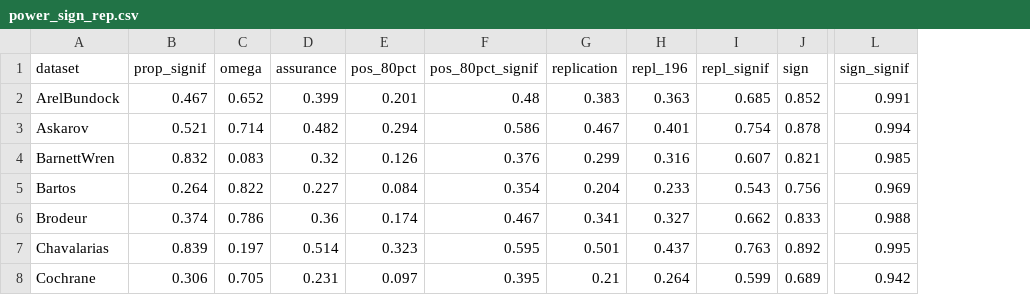
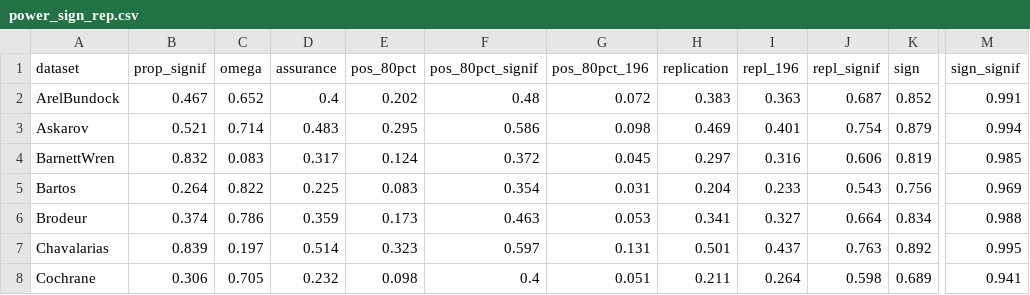
Before and after one commit to wwiecek/BEAR, a CSV file: paper/power_sign_rep.csv, drawn as a sheet; only a part is shown, gaps mark what is left out; addresses are those after the commit; the diff covers the shown part only; the diff names each change by its address in the sheet, - before the commit and + after, or states it on an @@ line.

Commit message:
remove old paper draft, update calculations of psr slightly with an extra col

```diff
--- a/paper/power_sign_rep.csv
+++ b/paper/power_sign_rep.csv
+column G (pos_80pct_196), rows 2-8: 0.072 | 0.098 | 0.045 | 0.031 | 0.053 | 0.131 | 0.051
-D2 (assurance): 0.399
+D2 (assurance): 0.4
-E2 (pos_80pct): 0.201
+E2 (pos_80pct): 0.202
-J2 (repl_signif): 0.685
+J2 (repl_signif): 0.687
-D3 (assurance): 0.482
+D3 (assurance): 0.483
-E3 (pos_80pct): 0.294
+E3 (pos_80pct): 0.295
-H3 (replication): 0.467
+H3 (replication): 0.469
-K3 (sign): 0.878
+K3 (sign): 0.879
-D4 (assurance): 0.32
+D4 (assurance): 0.317
-E4 (pos_80pct): 0.126
+E4 (pos_80pct): 0.124
-F4 (pos_80pct_signif): 0.376
+F4 (pos_80pct_signif): 0.372
-H4 (replication): 0.299
+H4 (replication): 0.297
-J4 (repl_signif): 0.607
+J4 (repl_signif): 0.606
-K4 (sign): 0.821
+K4 (sign): 0.819
-D5 (assurance): 0.227
+D5 (assurance): 0.225
-E5 (pos_80pct): 0.084
+E5 (pos_80pct): 0.083
-D6 (assurance): 0.36
+D6 (assurance): 0.359
-E6 (pos_80pct): 0.174
+E6 (pos_80pct): 0.173
-F6 (pos_80pct_signif): 0.467
+F6 (pos_80pct_signif): 0.463
-J6 (repl_signif): 0.662
+J6 (repl_signif): 0.664
-K6 (sign): 0.833
+K6 (sign): 0.834
-F7 (pos_80pct_signif): 0.595
+F7 (pos_80pct_signif): 0.597
-D8 (assurance): 0.231
+D8 (assurance): 0.232
-E8 (pos_80pct): 0.097
+E8 (pos_80pct): 0.098
-F8 (pos_80pct_signif): 0.395
+F8 (pos_80pct_signif): 0.4
-H8 (replication): 0.21
+H8 (replication): 0.211
-J8 (repl_signif): 0.599
+J8 (repl_signif): 0.598
-M8 (sign_signif): 0.942
+M8 (sign_signif): 0.941
```
Also changed, not shown: 40 edited cells elsewhere in this file, 1 other file.
